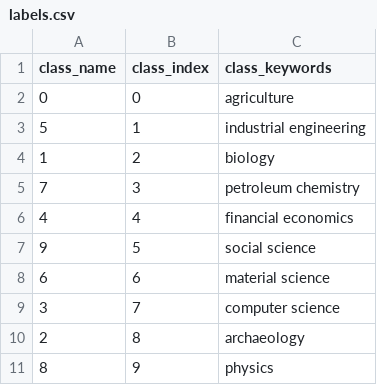
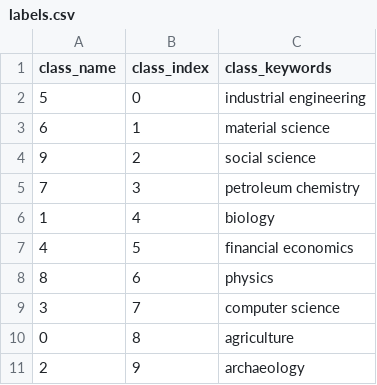
Before and after one commit to yoest/Topic-Modeling-Analysis, a CSV file: datasets/data/M10/labels.csv, drawn as a sheet.

```diff
--- a/datasets/data/M10/labels.csv
+++ b/datasets/data/M10/labels.csv
@@ -1,11 +1,11 @@
 class_name,class_index,class_keywords
-0,0,agriculture
-5,1,industrial engineering
-1,2,biology
+5,0,industrial engineering
+6,1,material science
+9,2,social science
 7,3,petroleum chemistry
-4,4,financial economics
-9,5,social science
-6,6,material science
+1,4,biology
+4,5,financial economics
+8,6,physics
 3,7,computer science
-2,8,archaeology
-8,9,physics
+0,8,agriculture
+2,9,archaeology
```
Also changed, not shown: datasets/data/20NewsGroup/labels.csv, datasets/data/M10/documents.csv, 15 other files.
